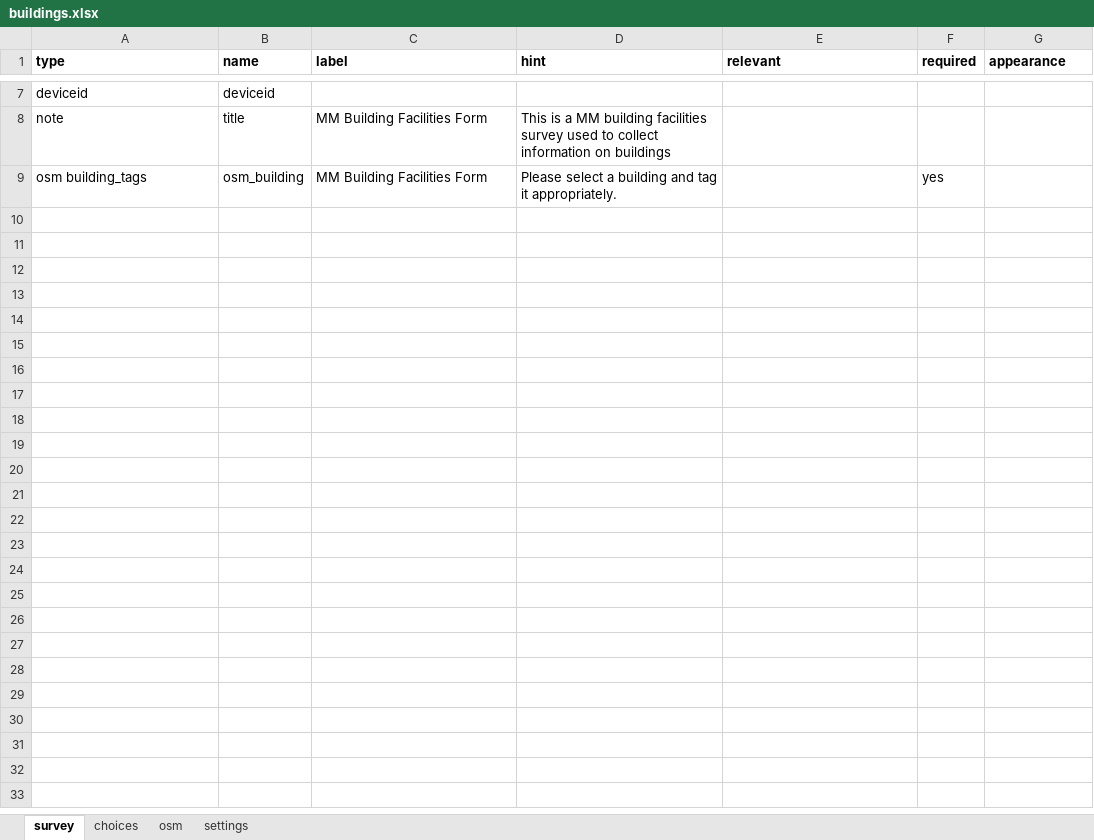
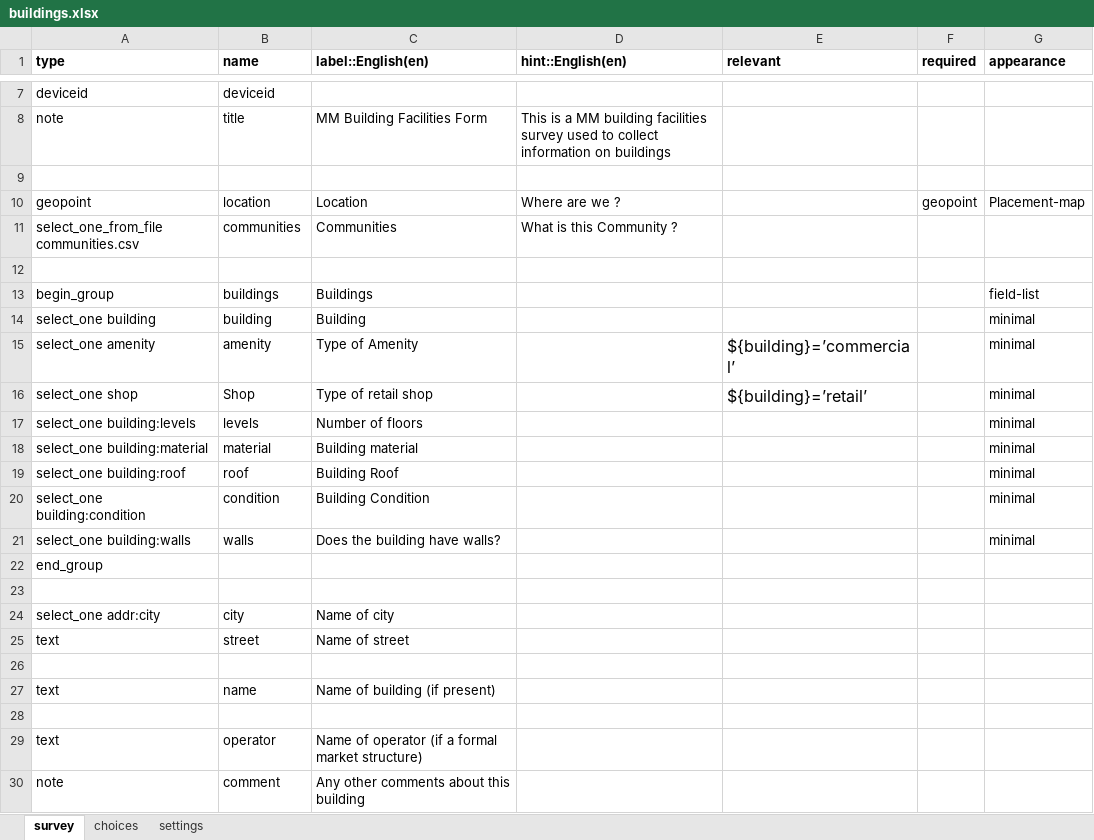
Before and after one commit to hotosm/osm-fieldwork, an Excel workbook: XForms/buildings.xlsx, sheet survey, drawn as a sheet; only a part is shown, gaps mark what is left out; values as stored, in another font and other column widths than the file's, no borders; the diff names each change by its address in the sheet, - before the commit and + after, or states it on an @@ line.

```diff
--- a/XForms/buildings.xlsx (sheet survey)
+++ b/XForms/buildings.xlsx (sheet survey)
-sheet tab: osm
-C1: label
+C1: label::English(en)
-D1: hint
+D1: hint::English(en)
-row 9: osm building_tags | osm_building | MM Building Facilities Form | Please select a building and tag it appropriately. |  | yes
+row 9: (empty)
+row 10: geopoint | location | Location | Where are we ? |  | geopoint | Placement-map
+row 11: select_one_from_file communities.csv | communities | Communities | What is this Community ?
+row 12: (empty)
+row 13: begin_group | buildings | Buildings |  |  |  | field-list
+row 14: select_one building | building | Building |  |  |  | minimal
+row 15: select_one amenity | amenity | Type of Amenity |  | ${building}=’commercial’ |  | minimal
+row 16: select_one shop | Shop | Type of retail shop |  | ${building}=’retail’ |  | minimal
+row 17: select_one building:levels | levels | Number of floors |  |  |  | minimal
+row 18: select_one building:material | material | Building material |  |  |  | minimal
+row 19: select_one building:roof | roof | Building Roof |  |  |  | minimal
+row 20: select_one building:condition | condition | Building Condition |  |  |  | minimal
+row 21: select_one building:walls | walls | Does the building have walls? |  |  |  | minimal
+row 22: end_group
+row 23: (empty)
+row 24: select_one addr:city | city | Name of city
+row 25: text | street | Name of street
+row 26: (empty)
+row 27: text | name | Name of building (if present)
+row 28: (empty)
+row 29: text | operator | Name of operator (if a formal market structure)
+row 30: note | comment | Any other comments about this building
```
Also changed, not shown: sheet choices, sheet settings, XForms/solidwaste.xlsx, 2 other files.
